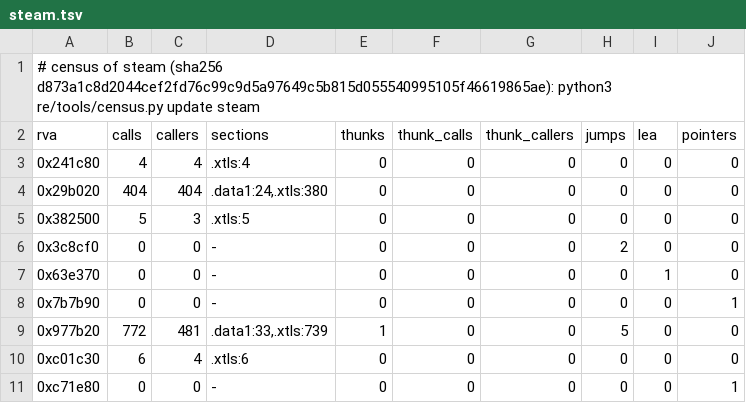
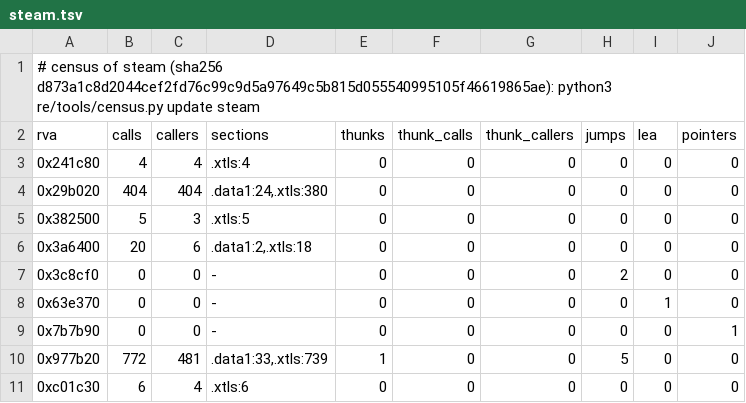
Before and after one commit to BastianFrese/erc-launcher-1918, a TSV file: re/db/census/steam.tsv, drawn as a sheet; only a part is shown; the shorter side is filled out with more unchanged rows; the diff names each change by its address in the sheet, - before the commit and + after, or states it on an @@ line.

```diff
--- a/re/db/census/steam.tsv
+++ b/re/db/census/steam.tsv
+row 6: 0x3a6400 | 20 | 6 | .data1:2,.xtls:18 | 0 | 0 | 0 | 0 | 0 | 0
```
Also changed, not shown: 22 other files.
